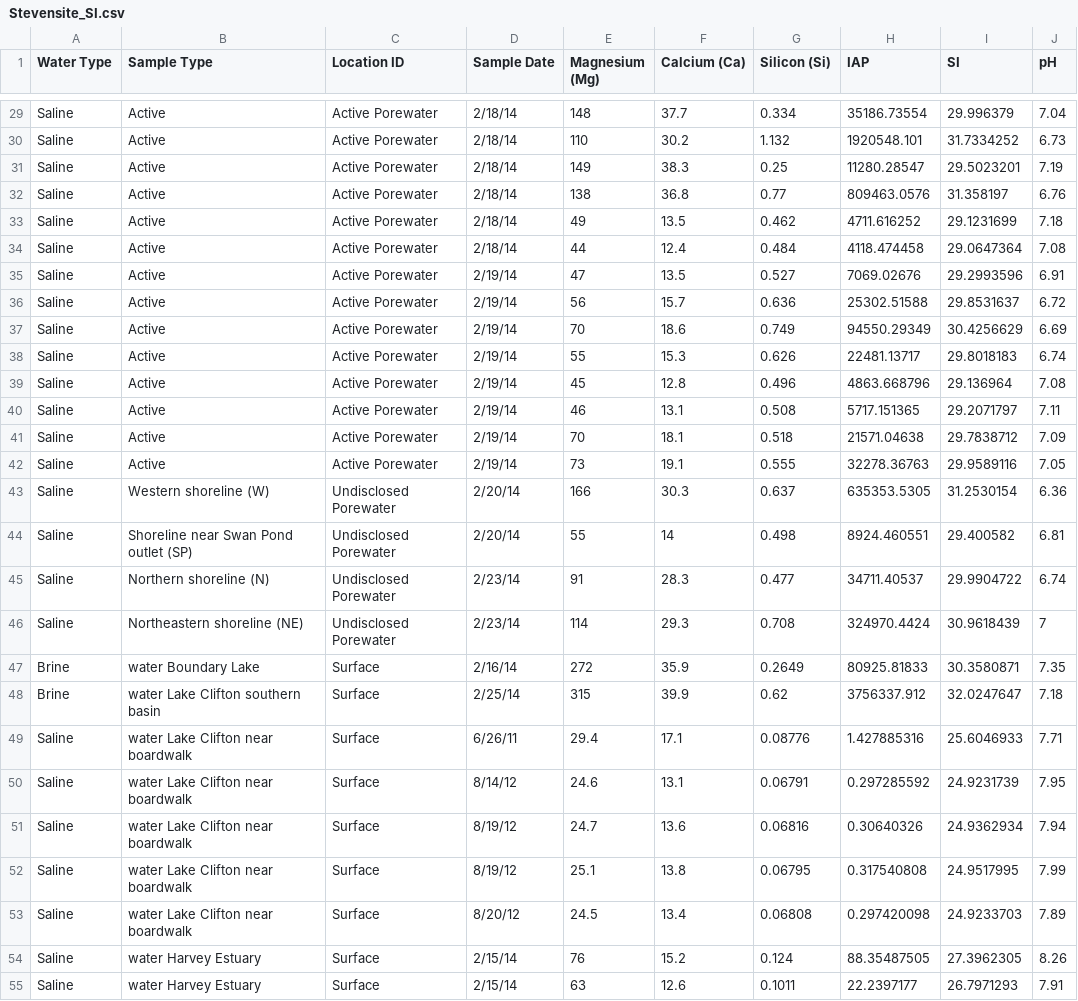
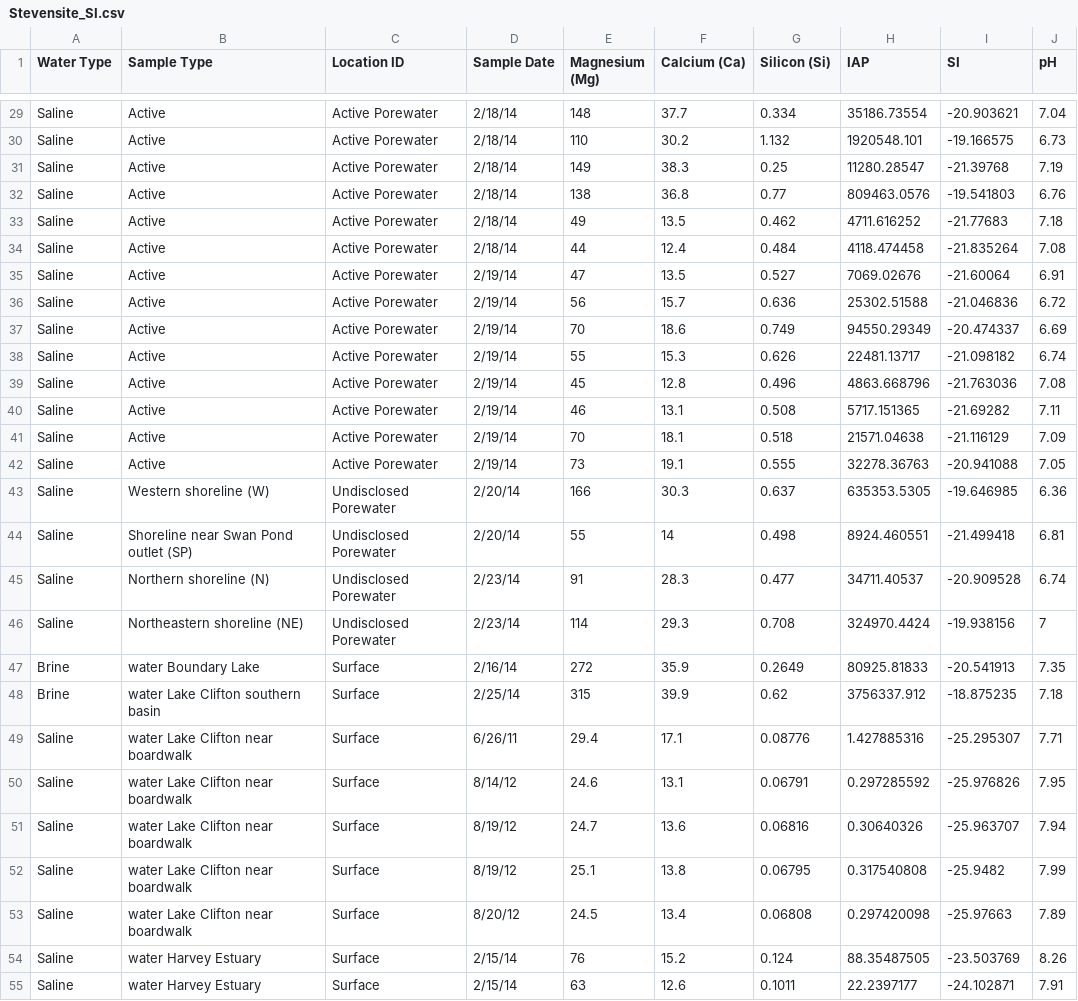
Before and after one commit to finley-davis/aqueous-geochem-final, a CSV file: CSV Data/Stevensite_SI.csv, drawn as a sheet; only a part is shown, gaps mark what is left out; the diff covers the shown part only; the diff names each change by its address in the sheet, - before the commit and + after, or states it on an @@ line.

```diff
--- a/CSV Data/Stevensite_SI.csv
+++ b/CSV Data/Stevensite_SI.csv
-I29 (SI): 29.996379
+I29 (SI): -20.903621
-I30 (SI): 31.7334252
+I30 (SI): -19.166575
-I31 (SI): 29.5023201
+I31 (SI): -21.39768
-I32 (SI): 31.358197
+I32 (SI): -19.541803
-I33 (SI): 29.1231699
+I33 (SI): -21.77683
-I34 (SI): 29.0647364
+I34 (SI): -21.835264
-I35 (SI): 29.2993596
+I35 (SI): -21.60064
-I36 (SI): 29.8531637
+I36 (SI): -21.046836
-I37 (SI): 30.4256629
+I37 (SI): -20.474337
-I38 (SI): 29.8018183
+I38 (SI): -21.098182
-I39 (SI): 29.136964
+I39 (SI): -21.763036
-I40 (SI): 29.2071797
+I40 (SI): -21.69282
-I41 (SI): 29.7838712
+I41 (SI): -21.116129
-I42 (SI): 29.9589116
+I42 (SI): -20.941088
-I43 (SI): 31.2530154
+I43 (SI): -19.646985
-I44 (SI): 29.400582
+I44 (SI): -21.499418
-I45 (SI): 29.9904722
+I45 (SI): -20.909528
-I46 (SI): 30.9618439
+I46 (SI): -19.938156
-I47 (SI): 30.3580871
+I47 (SI): -20.541913
-I48 (SI): 32.0247647
+I48 (SI): -18.875235
-I49 (SI): 25.6046933
+I49 (SI): -25.295307
-I50 (SI): 24.9231739
+I50 (SI): -25.976826
-I51 (SI): 24.9362934
+I51 (SI): -25.963707
-I52 (SI): 24.9517995
+I52 (SI): -25.9482
-I53 (SI): 24.9233703
+I53 (SI): -25.97663
-I54 (SI): 27.3962305
+I54 (SI): -23.503769
-I55 (SI): 26.7971293
+I55 (SI): -24.102871
```
Also changed, not shown: 31 edited cells elsewhere in this file.
